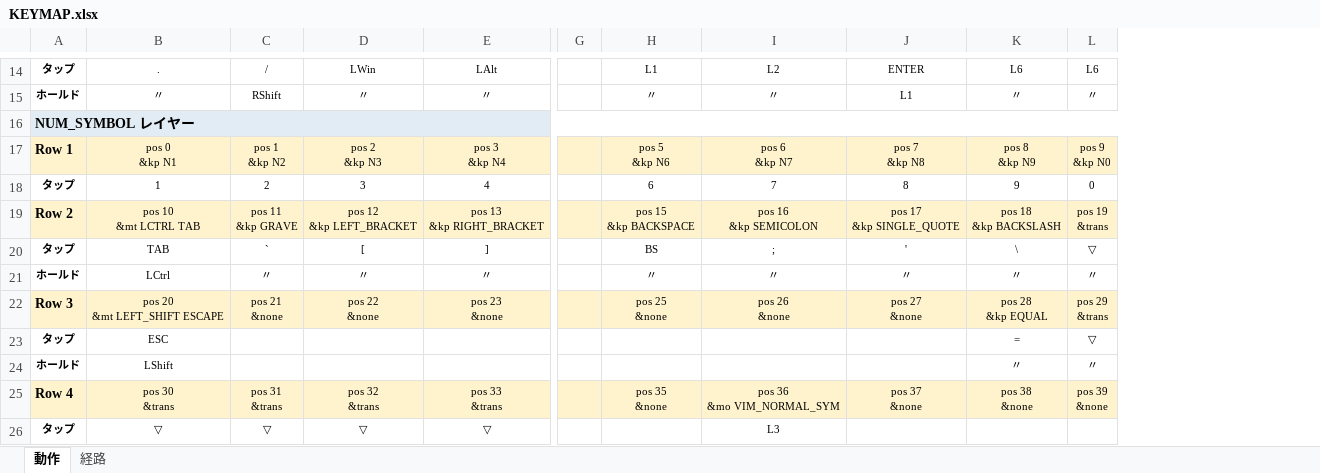
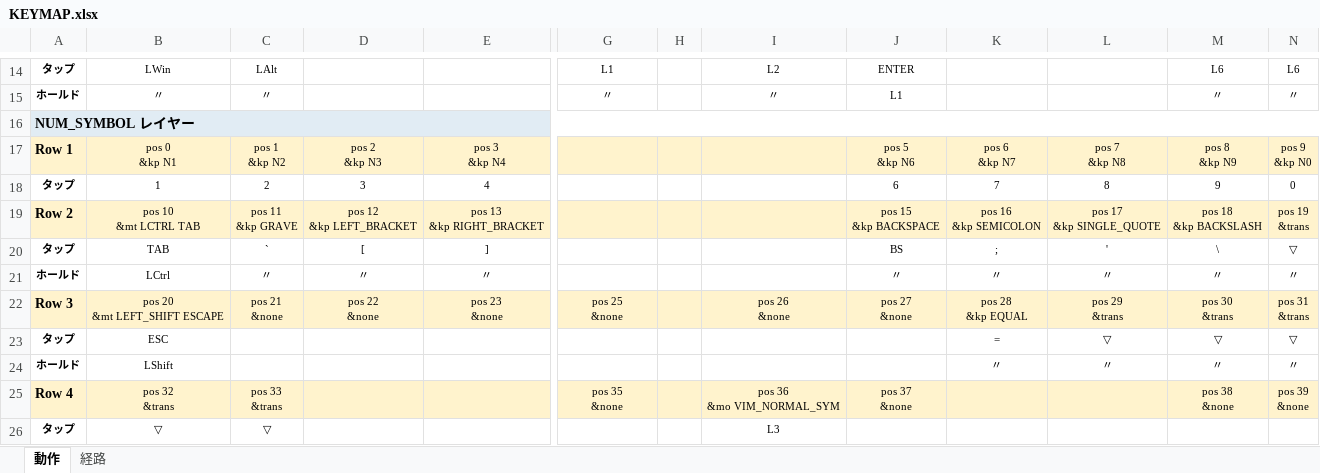
Before and after one commit to ryo-aoki-pc/zmk-config-Pyuron, an Excel workbook: KEYMAP.xlsx, sheet 動作, drawn as a sheet; only a part is shown, gaps mark what is left out; values as stored, in another font and other column widths than the file's, no borders; removed rows and columns are numbered as before the commit, all else as after; ↵ is a line break in a cell; the diff covers the shown part only; the diff names each change by its address in the sheet, - before the commit and + after, or states it on an @@ line.

```diff
--- a/KEYMAP.xlsx (sheet 動作)
+++ b/KEYMAP.xlsx (sheet 動作)
-column G, empty
+column H, empty
+column J, rows 14-25: ENTER | L1 |  | pos 5 ↵ &kp N6 | 6 | pos 15 ↵ &kp BACKSPACE | BS | 〃 | pos 27 ↵ &none |  |  | pos 37 ↵ &none
+column K, rows 17-24: pos 6 ↵ &kp N7 | 7 | pos 16 ↵ &kp SEMICOLON | ; | 〃 | pos 28 ↵ &kp EQUAL | = | 〃
-B14: .
+B14: LWin
-C14: /
+C14: LAlt
-D14: LWin
+D14: (empty)
-E14: LAlt
+E14: (empty)
-L14: ENTER
+L14: (empty)
-C15: RShift
+C15: 〃
-D15: 〃
+D15: (empty)
-E15: 〃
+E15: (empty)
-L15: L1
+L15: (empty)
-G17: pos 5 ↵ &kp N6
+G17: (empty)
-I17: pos 6 ↵ &kp N7
+I17: (empty)
-G18: 6
+G18: (empty)
-I18: 7
+I18: (empty)
-G19: pos 15 ↵ &kp BACKSPACE
+G19: (empty)
-I19: pos 16 ↵ &kp SEMICOLON
+I19: (empty)
-G20: BS
+G20: (empty)
-I20: ;
+I20: (empty)
-G21: 〃
+G21: (empty)
-I21: 〃
+I21: (empty)
-L22: pos 27 ↵ &none
+L22: pos 29 ↵ &trans
-M22: pos 28 ↵ &kp EQUAL
+M22: pos 30 ↵ &trans
-N22: pos 29 ↵ &trans
+N22: pos 31 ↵ &trans
-L23: (empty)
+L23: ▽
-M23: =
+M23: ▽
-L24: (empty)
+L24: 〃
-B25: pos 30 ↵ &trans
+B25: pos 32 ↵ &trans
-C25: pos 31 ↵ &trans
+C25: pos 33 ↵ &trans
-D25: pos 32 ↵ &trans
+D25: (empty)
-E25: pos 33 ↵ &trans
+E25: (empty)
-L25: pos 37 ↵ &none
+L25: (empty)
-D26: ▽
+D26: (empty)
-E26: ▽
+E26: (empty)
```
Also changed, not shown: 3 added rows, 3 removed rows and 174 edited cells elsewhere in this sheet, sheet 経路, 6 other files.
